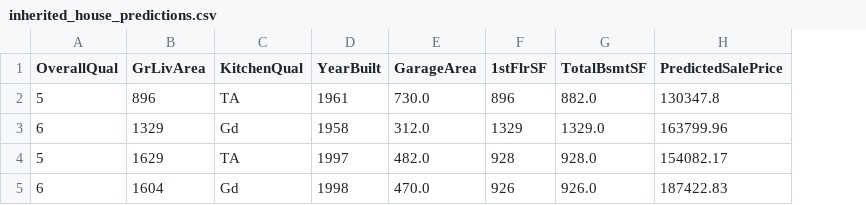
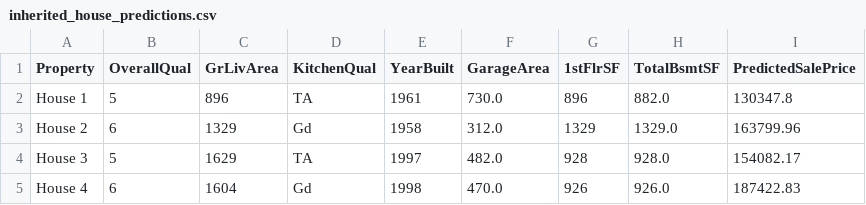
Before and after one commit to Rob-C-89/heritage-housing-issues-milestone, a CSV file: outputs/ml_pipeline/predict_saleprice/inherited_house_predictions.csv, drawn as a sheet; the diff names each change by its address in the sheet, - before the commit and + after, or states it on an @@ line.

Commit message:
Add total price of inherited houses

```diff
--- a/outputs/ml_pipeline/predict_saleprice/inherited_house_predictions.csv
+++ b/outputs/ml_pipeline/predict_saleprice/inherited_house_predictions.csv
+column A (Property), rows 2-5: House 1 | House 2 | House 3 | House 4
```
Also changed, not shown: 3 other files.
